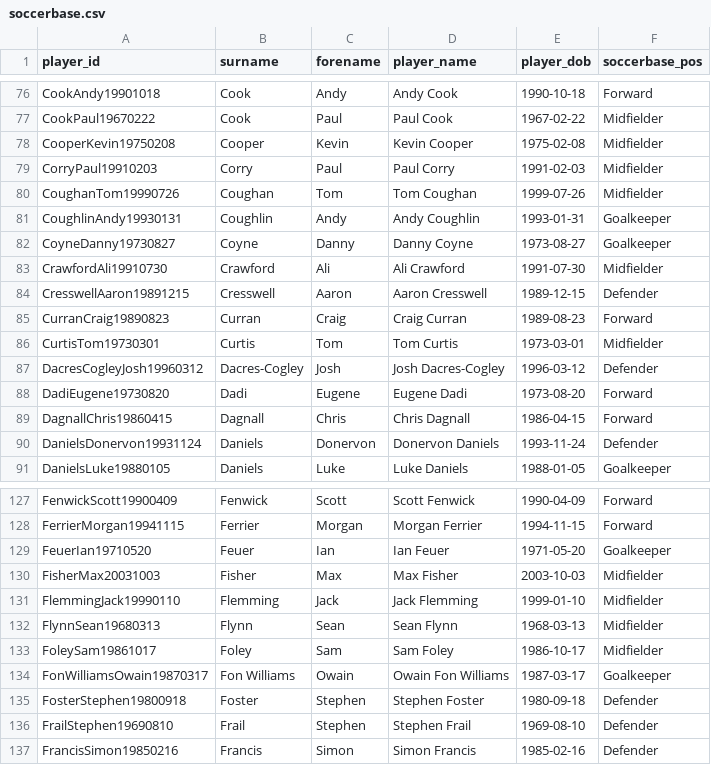
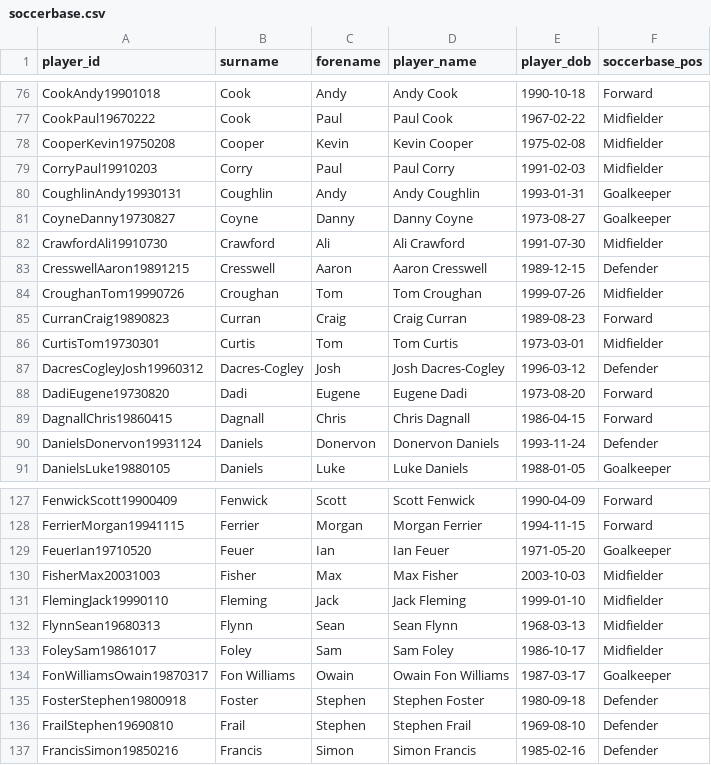
Before and after one commit to petebrown/wrangle-player-positions, a CSV file: output/soccerbase.csv, drawn as a sheet; only a part is shown, gaps mark what is left out.

```diff
--- a/output/soccerbase.csv
+++ b/output/soccerbase.csv
@@ -79,3 +79,2 @@ CooperKevin19750208,Cooper,Kevin,Kevin Cooper,1975-02-08,Midfielder
 CorryPaul19910203,Corry,Paul,Paul Corry,1991-02-03,Midfielder
-CoughanTom19990726,Coughan,Tom,Tom Coughan,1999-07-26,Midfielder
 CoughlinAndy19930131,Coughlin,Andy,Andy Coughlin,1993-01-31,Goalkeeper
@@ -84,2 +83,3 @@ CrawfordAli19910730,Crawford,Ali,Ali Crawford,1991-07-30,Midfielder
 CresswellAaron19891215,Cresswell,Aaron,Aaron Cresswell,1989-12-15,Defender
+CroughanTom19990726,Croughan,Tom,Tom Croughan,1999-07-26,Midfielder
 CurranCraig19890823,Curran,Craig,Craig Curran,1989-08-23,Forward
@@ -130,3 +130,3 @@ FeuerIan19710520,Feuer,Ian,Ian Feuer,1971-05-20,Goalkeeper
 FisherMax20031003,Fisher,Max,Max Fisher,2003-10-03,Midfielder
-FlemmingJack19990110,Flemming,Jack,Jack Flemming,1999-01-10,Midfielder
+FlemingJack19990110,Fleming,Jack,Jack Fleming,1999-01-10,Midfielder
 FlynnSean19680313,Flynn,Sean,Sean Flynn,1968-03-13,Midfielder
```
Also changed, not shown: output/player-positions.csv, 2 other files.
